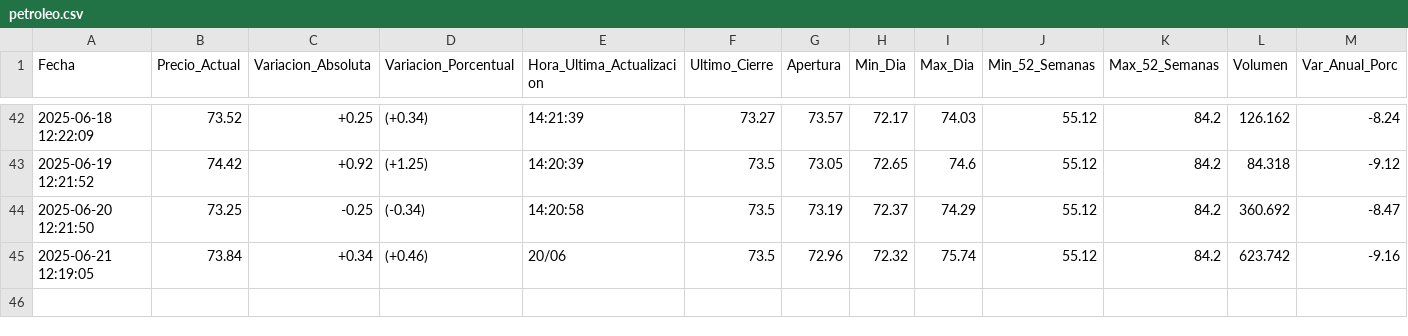
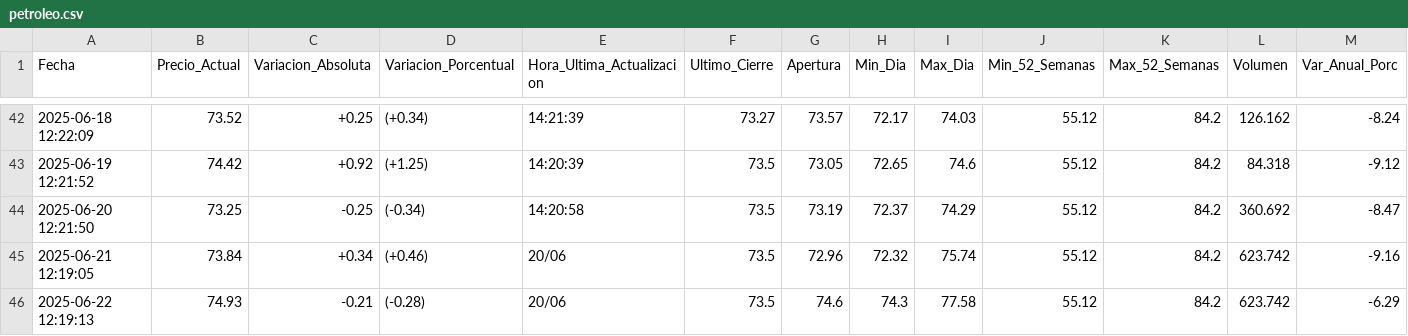
Before and after one commit to Seteley/ParcialAnaliticaDeDatos251, a CSV file: petroleo.csv, drawn as a sheet; only a part is shown, gaps mark what is left out; rows hold the shown columns only; the diff names each change by its address in the sheet, - before the commit and + after, or states it on an @@ line.

```diff
--- a/petroleo.csv
+++ b/petroleo.csv
+row 46: 2025-06-22 12:19:13 | 74.93 | -0.21 | (-0.28) | 20/06 | 73.5 | 74.6 | 74.3 | 77.58 | 55.12 | 84.2 | 623.742 | -6.29
```
